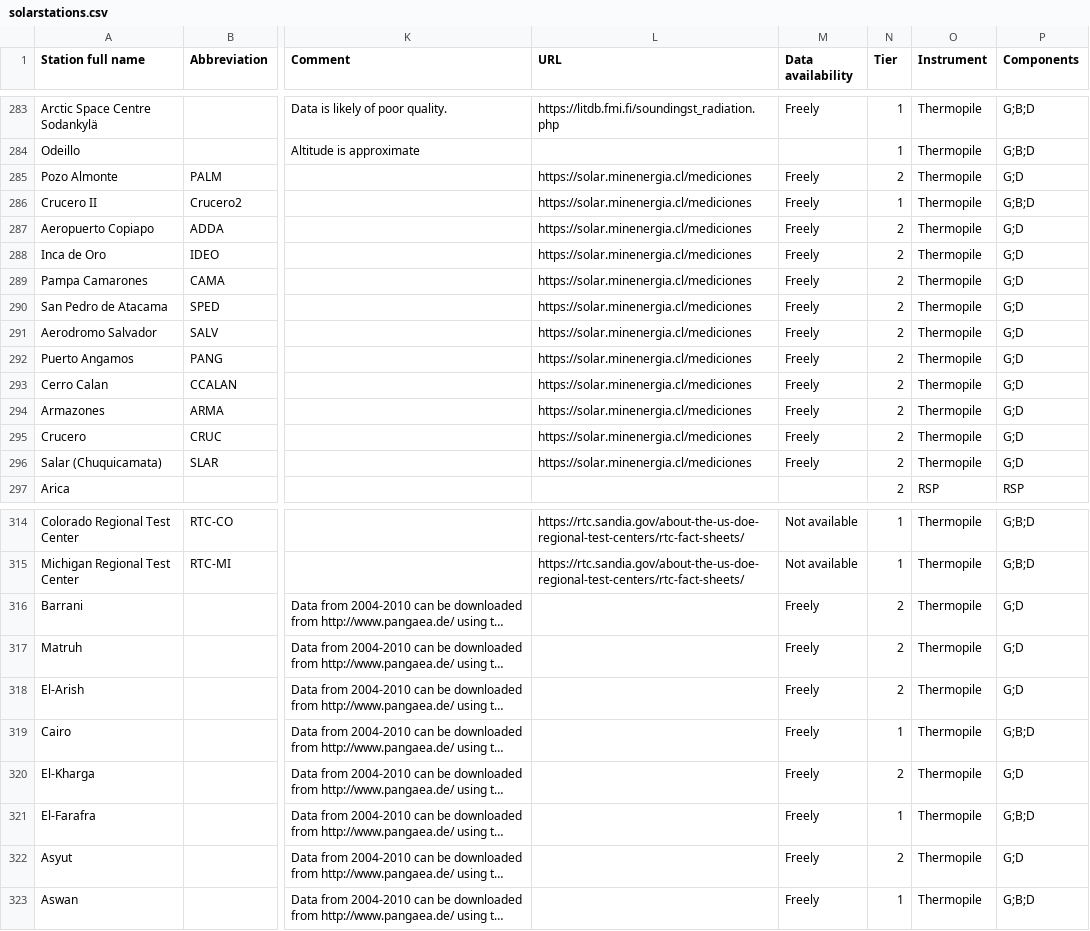
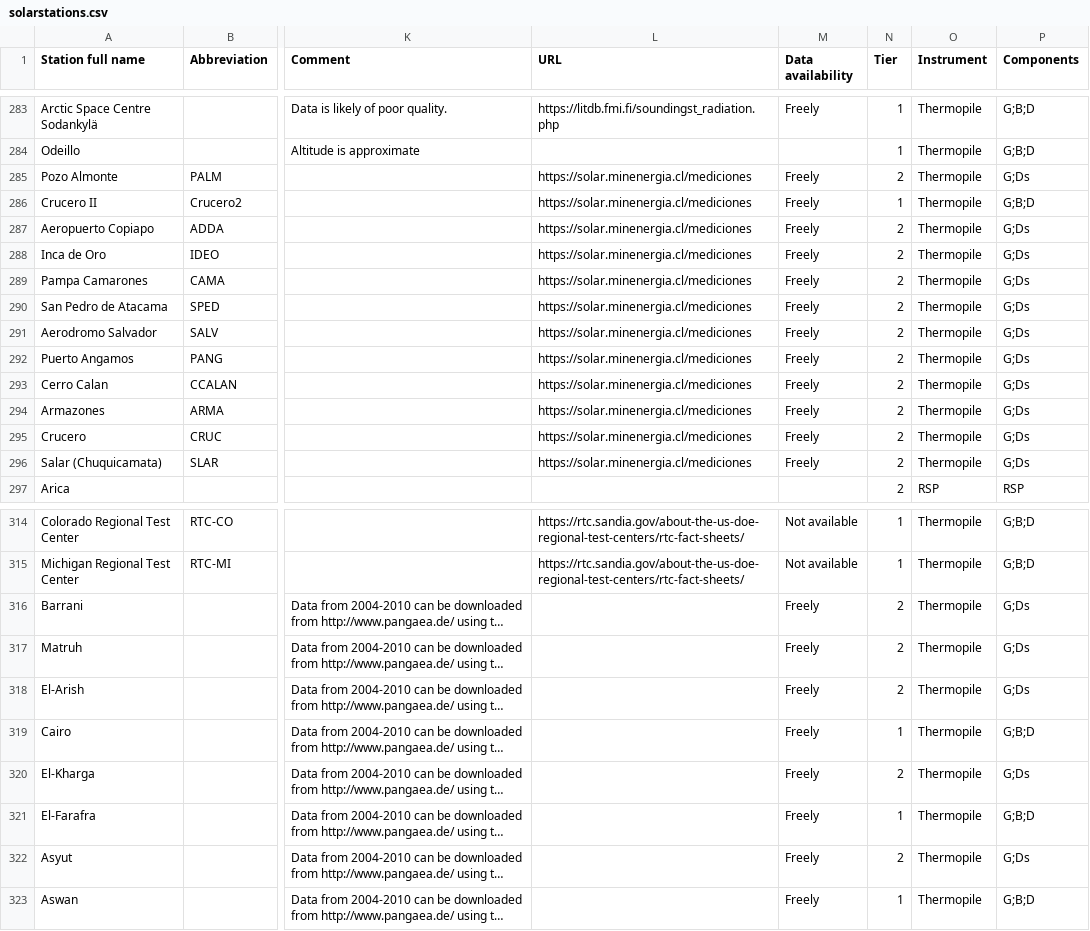
Before and after one commit to AssessingSolar/solarstations, a CSV file: solarstations.csv, drawn as a sheet; only a part is shown, gaps mark what is left out; long unchanged cells end in …; the diff names each change by its address in the sheet, - before the commit and + after, or states it on an @@ line.

Commit message:
Update solarstations.csv (#230)

```diff
--- a/solarstations.csv
+++ b/solarstations.csv
-P285 (Components): G;D
+P285 (Components): G;Ds
-P287:P296 (Components): G;D
+P287:P296 (Components): G;Ds
-P316:P318 (Components): G;D
+P316:P318 (Components): G;Ds
-P320 (Components): G;D
+P320 (Components): G;Ds
-P322 (Components): G;D
+P322 (Components): G;Ds
```
